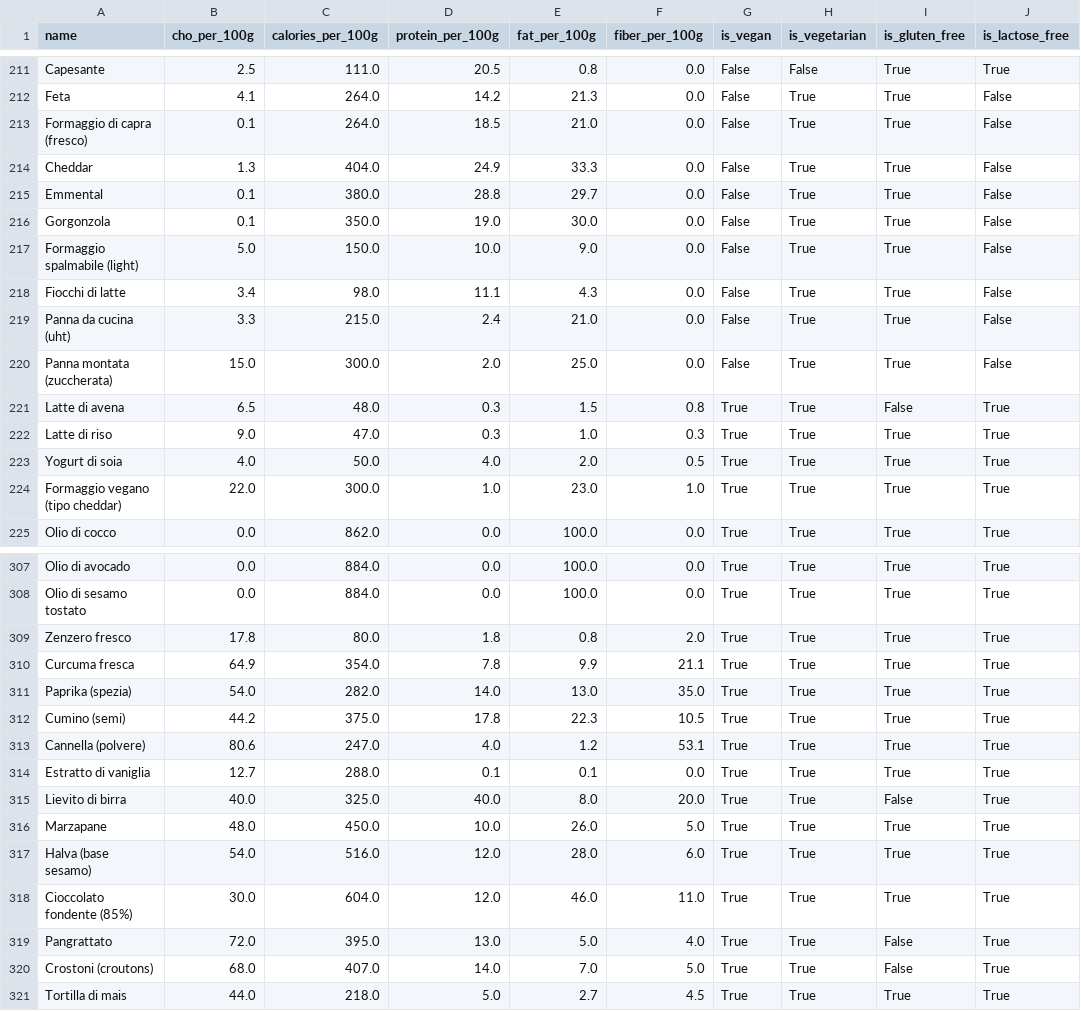
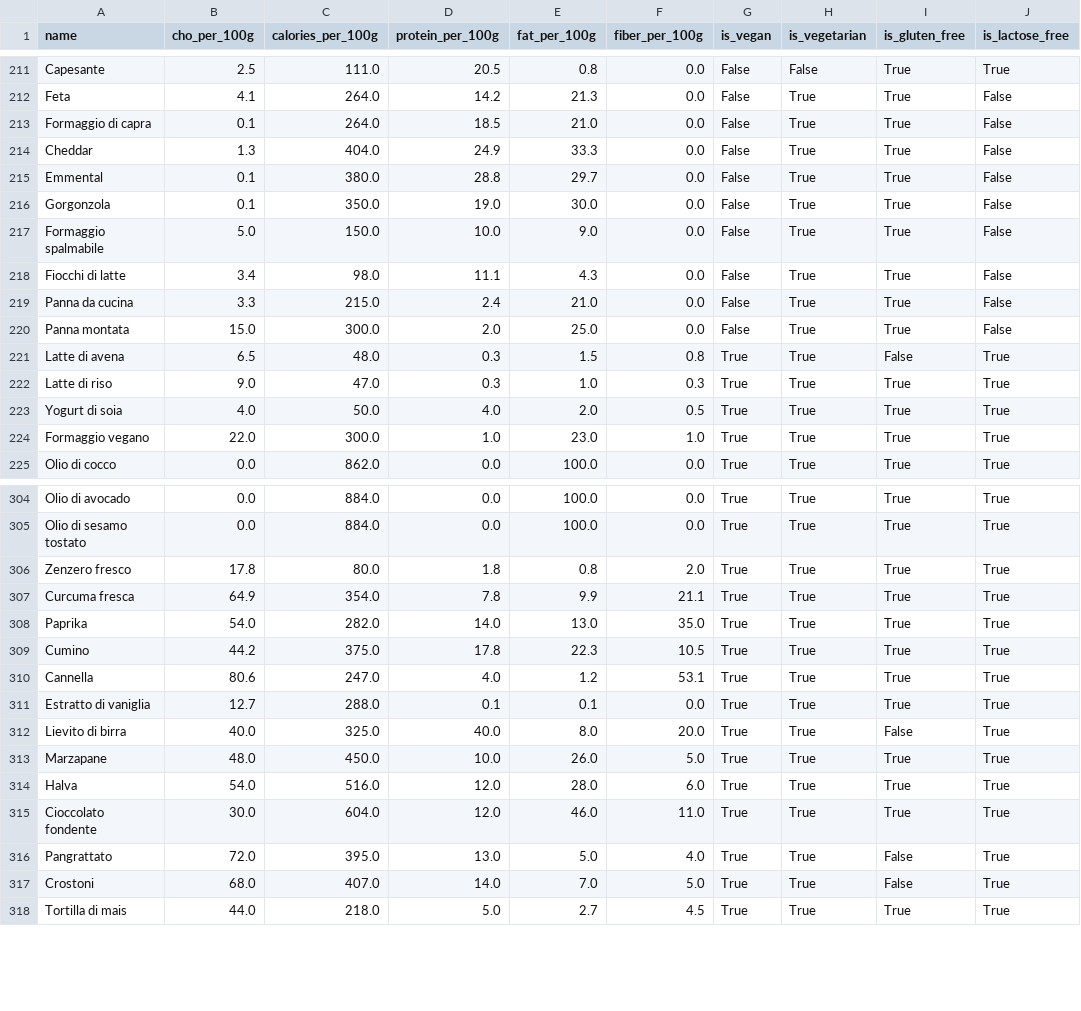
Before and after one commit to Pandagan-85/ai-bootcamp-2025-project-final, a CSV file: data/ingredients.csv, drawn as a sheet; only a part is shown, gaps mark what is left out; addresses are those after the commit; the diff covers the shown part only; the diff names each change by its address in the sheet, - before the commit and + after, or states it on an @@ line.

```diff
--- a/data/ingredients.csv
+++ b/data/ingredients.csv
-A213 (name): Formaggio di capra (fresco)
+A213 (name): Formaggio di capra
-A217 (name): Formaggio spalmabile (light)
+A217 (name): Formaggio spalmabile
-A219 (name): Panna da cucina (uht)
+A219 (name): Panna da cucina
-A220 (name): Panna montata (zuccherata)
+A220 (name): Panna montata
-A224 (name): Formaggio vegano (tipo cheddar)
+A224 (name): Formaggio vegano
-A308 (name): Paprika (spezia)
+A308 (name): Paprika
-A309 (name): Cumino (semi)
+A309 (name): Cumino
-A310 (name): Cannella (polvere)
+A310 (name): Cannella
-A314 (name): Halva (base sesamo)
+A314 (name): Halva
-A315 (name): Cioccolato fondente (85%)
+A315 (name): Cioccolato fondente
-A317 (name): Crostoni (croutons)
+A317 (name): Crostoni
```
Also changed, not shown: 3 removed rows and 27 edited cells elsewhere in this file, 16 other files.
